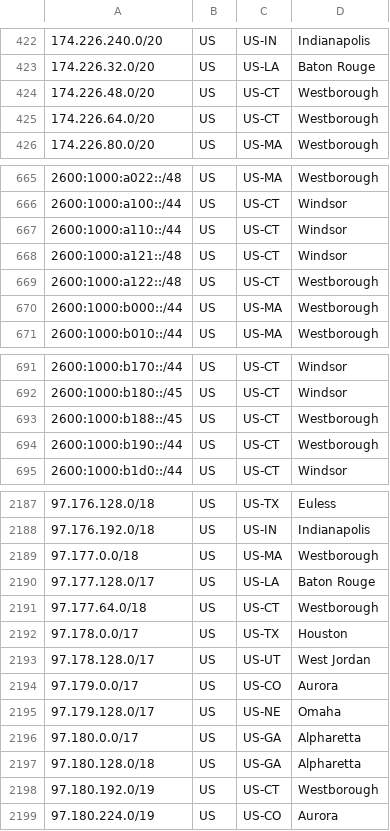
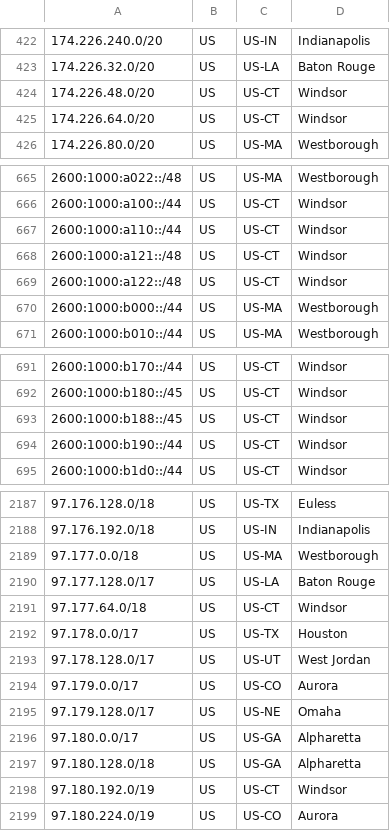
Before and after one commit to Verizon/verizon-geofeed, a CSV file: feed.csv, drawn as a sheet; only a part is shown, gaps mark what is left out.

Commit message:
update 20240610

```diff
--- a/feed.csv
+++ b/feed.csv
@@ -423,4 +423,4 @@
 174.226.32.0/20,US,US-LA,Baton Rouge,
-174.226.48.0/20,US,US-CT,Westborough,
-174.226.64.0/20,US,US-CT,Westborough,
+174.226.48.0/20,US,US-CT,Windsor,
+174.226.64.0/20,US,US-CT,Windsor,
 174.226.80.0/20,US,US-MA,Westborough,
@@ -668,3 +668,3 @@
 2600:1000:a121::/48,US,US-CT,Windsor,
-2600:1000:a122::/48,US,US-CT,Westborough,
+2600:1000:a122::/48,US,US-CT,Windsor,
 2600:1000:b000::/44,US,US-MA,Westborough,
@@ -692,4 +692,4 @@
 2600:1000:b180::/45,US,US-CT,Windsor,
-2600:1000:b188::/45,US,US-CT,Westborough,
-2600:1000:b190::/44,US,US-CT,Westborough,
+2600:1000:b188::/45,US,US-CT,Windsor,
+2600:1000:b190::/44,US,US-CT,Windsor,
 2600:1000:b1d0::/44,US,US-CT,Windsor,
@@ -2190,3 +2190,3 @@
 97.177.128.0/17,US,US-LA,Baton Rouge,
-97.177.64.0/18,US,US-CT,Westborough,
+97.177.64.0/18,US,US-CT,Windsor,
 97.178.0.0/17,US,US-TX,Houston,
@@ -2197,3 +2197,3 @@
 97.180.128.0/18,US,US-GA,Alpharetta,
-97.180.192.0/19,US,US-CT,Westborough,
+97.180.192.0/19,US,US-CT,Windsor,
 97.180.224.0/19,US,US-CO,Aurora,
```
